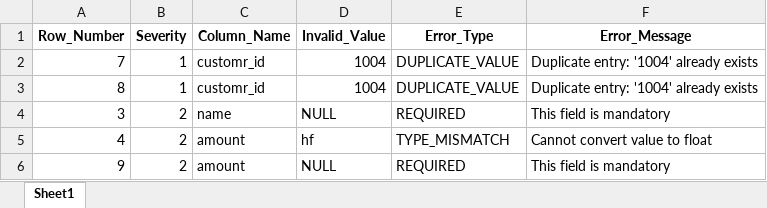
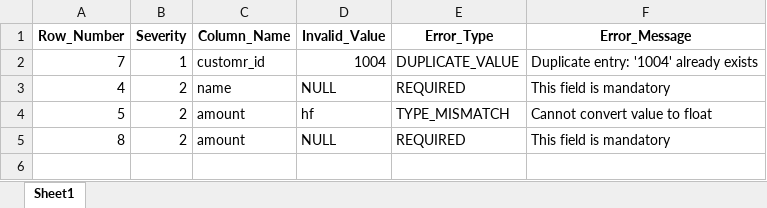
Before and after one commit to AmirAmarloo/excel-to-erp-mvp, an Excel workbook: data/result/validation_errors.xlsx, sheet Sheet1, drawn as a sheet; values as stored, in another font and other column widths than the file's, no borders; removed rows and columns are numbered as before the commit, all else as after; the diff names each change by its address in the sheet, - before the commit and + after, or states it on an @@ line.

```diff
--- a/data/result/validation_errors.xlsx (sheet Sheet1)
+++ b/data/result/validation_errors.xlsx (sheet Sheet1)
-row 3: 8 | 1 | customr_id | 1004 | DUPLICATE_VALUE | Duplicate entry: '1004' already exists
-A3 (Row_Number): 3
+A3 (Row_Number): 4
-A4 (Row_Number): 4
+A4 (Row_Number): 5
-A5 (Row_Number): 9
+A5 (Row_Number): 8
```
Also changed, not shown: data/result/cleaned_data.xlsx.
